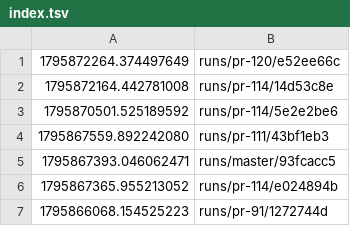
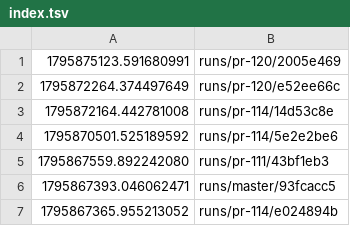
Before and after one commit to tomerab1/quat-3d, a TSV file: runs/index.tsv, drawn as a sheet; only a part is shown; the shorter side is filled out with more unchanged rows; the diff names each change by its address in the sheet, - before the commit and + after, or states it on an @@ line.

```diff
--- a/runs/index.tsv
+++ b/runs/index.tsv
+row 1: 1795875123.591680991 | runs/pr-120/2005e469
```
Also changed, not shown: 14 other files.
